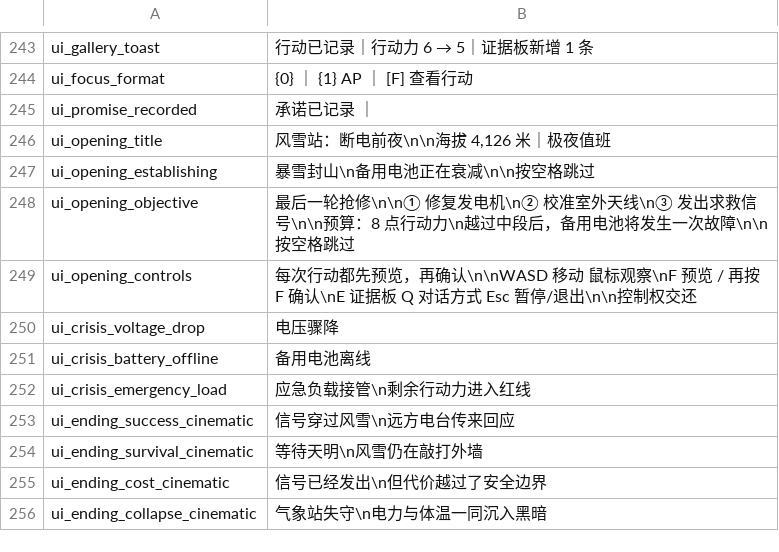
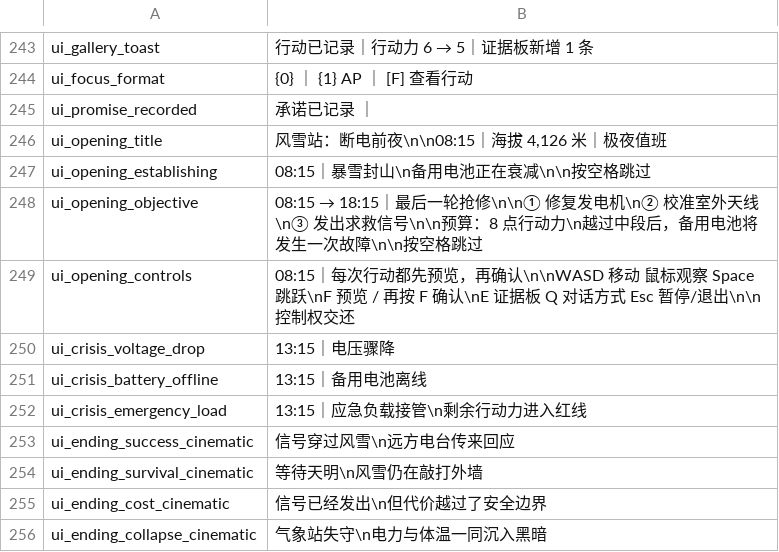
Before and after one commit to XLingyyy/Whiteout-Station, a CSV file: SourceAssets/UI/WhiteoutStation_zh.csv, drawn as a sheet; only a part is shown, gaps mark what is left out.

```diff
--- a/SourceAssets/UI/WhiteoutStation_zh.csv
+++ b/SourceAssets/UI/WhiteoutStation_zh.csv
@@ -319,9 +319,9 @@ ui_focus_format,"{0}　｜　{1} AP　｜　[F] 查看行动"
 ui_promise_recorded,"承诺已记录　｜　"
-ui_opening_title,"风雪站：断电前夜\n\n海拔 4,126 米｜极夜值班"
-ui_opening_establishing,"暴雪封山\n备用电池正在衰减\n\n按空格跳过"
-ui_opening_objective,"最后一轮抢修\n\n① 修复发电机\n② 校准室外天线\n③ 发出求救信号\n\n预算：8 点行动力\n越过中段后，备用电池将发生一次故障\n\n按空格跳过"
-ui_opening_controls,"每次行动都先预览，再确认\n\nWASD 移动　鼠标观察\nF 预览 / 再按 F 确认\nE 证据板　Q 对话方式　Esc 暂停/退出\n\n控制权交还"
-ui_crisis_voltage_drop,"电压骤降"
-ui_crisis_battery_offline,"备用电池离线"
-ui_crisis_emergency_load,"应急负载接管\n剩余行动力进入红线"
+ui_opening_title,"风雪站：断电前夜\n\n08:15｜海拔 4,126 米｜极夜值班"
+ui_opening_establishing,"08:15｜暴雪封山\n备用电池正在衰减\n\n按空格跳过"
+ui_opening_objective,"08:15 → 18:15｜最后一轮抢修\n\n① 修复发电机\n② 校准室外天线\n③ 发出求救信号\n\n预算：8 点行动力\n越过中段后，备用电池将发生一次故障\n\n按空格跳过"
+ui_opening_controls,"08:15｜每次行动都先预览，再确认\n\nWASD 移动　鼠标观察　Space 跳跃\nF 预览 / 再按 F 确认\nE 证据板　Q 对话方式　Esc 暂停/退出\n\n控制权交还"
+ui_crisis_voltage_drop,"13:15｜电压骤降"
+ui_crisis_battery_offline,"13:15｜备用电池离线"
+ui_crisis_emergency_load,"13:15｜应急负载接管\n剩余行动力进入红线"
 ui_ending_success_cinematic,"信号穿过风雪\n远方电台传来回应"
```
Also changed, not shown: 52 other files.
